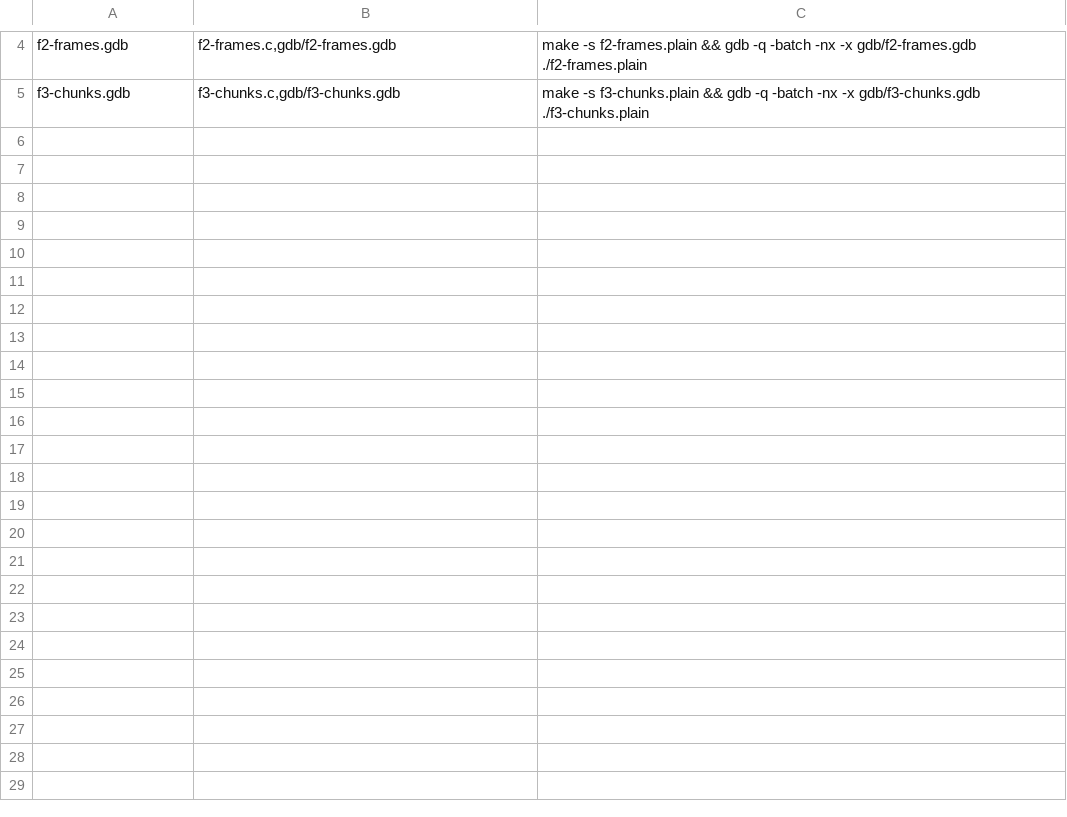
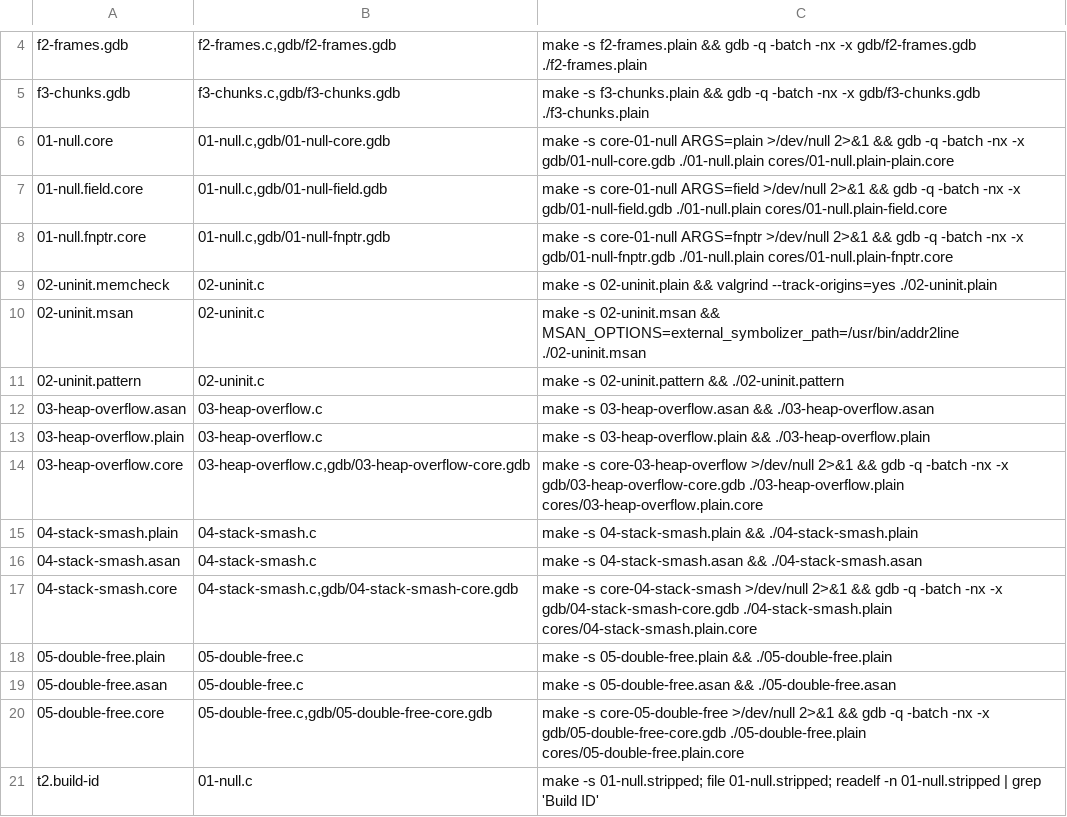
Before and after one commit to divakaran-arrcus/guides, a TSV file: labs/memory-debugging/captures.tsv, drawn as a sheet; only a part is shown, gaps mark what is left out.

```diff
--- a/labs/memory-debugging/captures.tsv
+++ b/labs/memory-debugging/captures.tsv
@@ -5 +5,17 @@ f2-frames.gdb	f2-frames.c,gdb/f2-frames.gdb	make -s f2-frames.plain && gdb -q -b
 f3-chunks.gdb	f3-chunks.c,gdb/f3-chunks.gdb	make -s f3-chunks.plain && gdb -q -batch -nx -x gdb/f3-chunks.gdb ./f3-chunks.plain
+01-null.core	01-null.c,gdb/01-null-core.gdb	make -s core-01-null ARGS=plain >/dev/null 2>&1 && gdb -q -batch -nx -x gdb/01-null-core.gdb ./01-null.plain cores/01-null.plain-plain.core
+01-null.field.core	01-null.c,gdb/01-null-field.gdb	make -s core-01-null ARGS=field >/dev/null 2>&1 && gdb -q -batch -nx -x gdb/01-null-field.gdb ./01-null.plain cores/01-null.plain-field.core
+01-null.fnptr.core	01-null.c,gdb/01-null-fnptr.gdb	make -s core-01-null ARGS=fnptr >/dev/null 2>&1 && gdb -q -batch -nx -x gdb/01-null-fnptr.gdb ./01-null.plain cores/01-null.plain-fnptr.core
+02-uninit.memcheck	02-uninit.c	make -s 02-uninit.plain && valgrind --track-origins=yes ./02-uninit.plain
+02-uninit.msan	02-uninit.c	make -s 02-uninit.msan && MSAN_OPTIONS=external_symbolizer_path=/usr/bin/addr2line ./02-uninit.msan
+02-uninit.pattern	02-uninit.c	make -s 02-uninit.pattern && ./02-uninit.pattern
+03-heap-overflow.asan	03-heap-overflow.c	make -s 03-heap-overflow.asan && ./03-heap-overflow.asan
+03-heap-overflow.plain	03-heap-overflow.c	make -s 03-heap-overflow.plain && ./03-heap-overflow.plain
+03-heap-overflow.core	03-heap-overflow.c,gdb/03-heap-overflow-core.gdb	make -s core-03-heap-overflow >/dev/null 2>&1 && gdb -q -batch -nx -x gdb/03-heap-overflow-core.gdb ./03-heap-overflow.plain cores/03-heap-overflow.plain.core
+04-stack-smash.plain	04-stack-smash.c	make -s 04-stack-smash.plain && ./04-stack-smash.plain
+04-stack-smash.asan	04-stack-smash.c	make -s 04-stack-smash.asan && ./04-stack-smash.asan
+04-stack-smash.core	04-stack-smash.c,gdb/04-stack-smash-core.gdb	make -s core-04-stack-smash >/dev/null 2>&1 && gdb -q -batch -nx -x gdb/04-stack-smash-core.gdb ./04-stack-smash.plain cores/04-stack-smash.plain.core
+05-double-free.plain	05-double-free.c	make -s 05-double-free.plain && ./05-double-free.plain
+05-double-free.asan	05-double-free.c	make -s 05-double-free.asan && ./05-double-free.asan
+05-double-free.core	05-double-free.c,gdb/05-double-free-core.gdb	make -s core-05-double-free >/dev/null 2>&1 && gdb -q -batch -nx -x gdb/05-double-free-core.gdb ./05-double-free.plain cores/05-double-free.plain.core
+t2.build-id	01-null.c	make -s 01-null.stripped; file 01-null.stripped; readelf -n 01-null.stripped | grep 'Build ID'
```
Also changed, not shown: labs/memory-debugging/expect.tsv, 27 other files.
